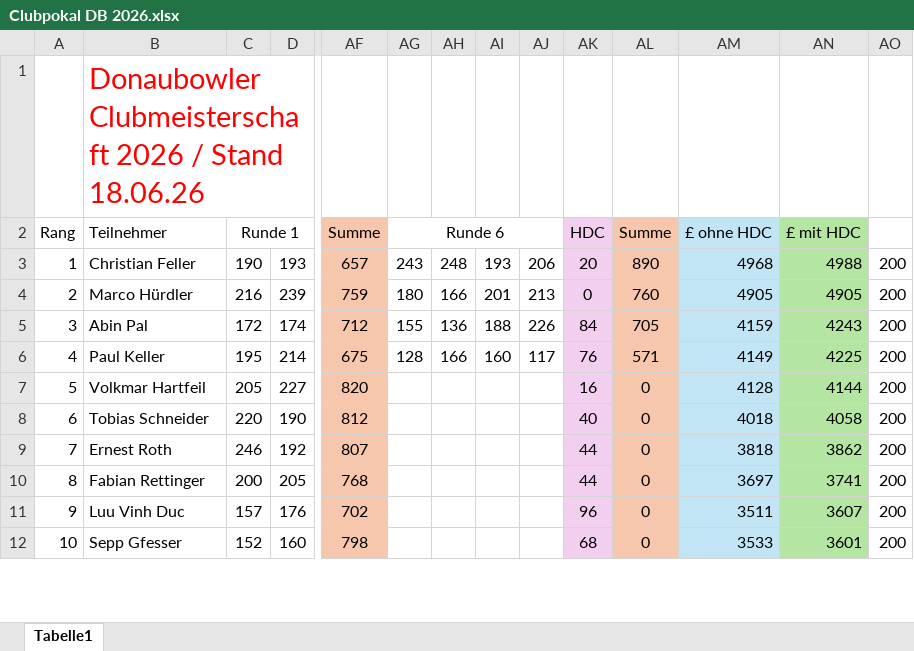
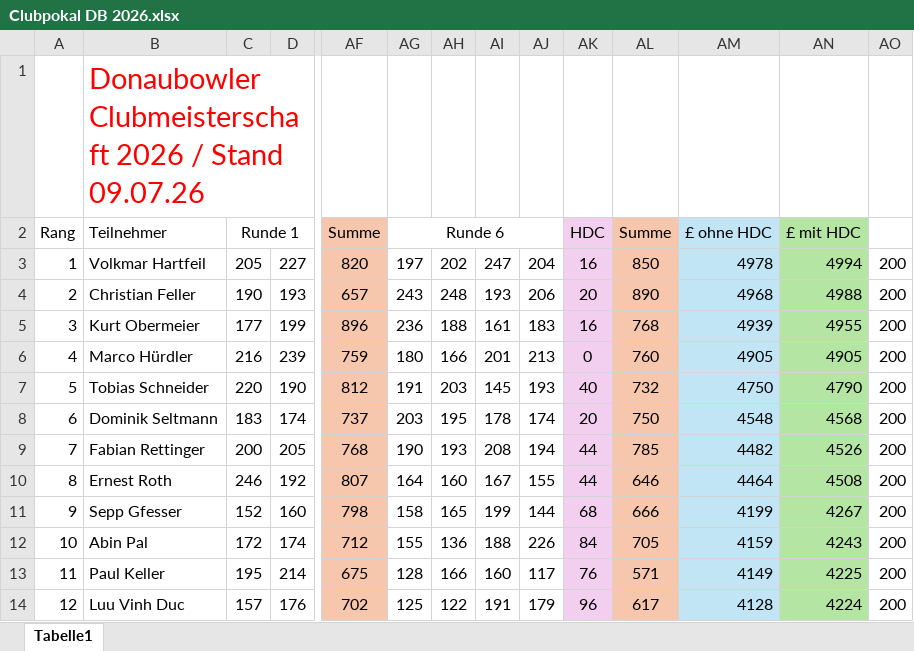
Before and after one commit to AmbidextrousCoatie/bowlyzer_legacy, an Excel workbook: database/input/clubmeisterschaft_donaubowler/Clubpokal DB 2026.xlsx, sheet Tabelle1, drawn as a sheet; only a part is shown, gaps mark what is left out; values as stored, in another font and other column widths than the file's, no borders; removed rows and columns are numbered as before the commit, all else as after; rows hold the shown columns only; the diff covers the shown part only; the diff names each change by its address in the sheet, - before the commit and + after, or states it on an @@ line.

Commit message:
data(tournament): added finals results of Donaubowler CM, extended frontend for sophisitcated 3 format finals

```diff
--- a/database/input/clubmeisterschaft_donaubowler/Clubpokal DB 2026.xlsx (sheet Tabelle1)
+++ b/database/input/clubmeisterschaft_donaubowler/Clubpokal DB 2026.xlsx (sheet Tabelle1)
-B1: …/ Stand 18.06.26
+B1: …/ Stand 09.07.26
+row 3: 1 | Volkmar Hartfeil | 205 | 227 | 820 | 197 | 202 | 247 | 204 | 16 | 850 | 4978 | 4994 | 200
-A4: 1
+A4: 2
+row 5: 3 | Kurt Obermeier | 177 | 199 | 896 | 236 | 188 | 161 | 183 | 16 | 768 | 4939 | 4955 | 200
-A6: 2
+A6: 4
+row 7: 5 | Tobias Schneider | 220 | 190 | 812 | 191 | 203 | 145 | 193 | 40 | 732 | 4750 | 4790 | 200
+row 8: 6 | Dominik Seltmann | 183 | 174 | 737 | 203 | 195 | 178 | 174 | 20 | 750 | 4548 | 4568 | 200
+row 9: 7 | Fabian Rettinger | 200 | 205 | 768 | 190 | 193 | 208 | 194 | 44 | 785 | 4482 | 4526 | 200
+row 10: 8 | Ernest Roth | 246 | 192 | 807 | 164 | 160 | 167 | 155 | 44 | 646 | 4464 | 4508 | 200
+row 11: 9 | Sepp Gfesser | 152 | 160 | 798 | 158 | 165 | 199 | 144 | 68 | 666 | 4199 | 4267 | 200
-A12: 3
+A12: 10
-A13: 4
+A13: 11
-row 7: 5 | Volkmar Hartfeil | 205 | 227 | 820 |  |  |  |  | 16 | 0 | 4128 | 4144 | 200
-row 8: 6 | Tobias Schneider | 220 | 190 | 812 |  |  |  |  | 40 | 0 | 4018 | 4058 | 200
-row 9: 7 | Ernest Roth | 246 | 192 | 807 |  |  |  |  | 44 | 0 | 3818 | 3862 | 200
-row 10: 8 | Fabian Rettinger | 200 | 205 | 768 |  |  |  |  | 44 | 0 | 3697 | 3741 | 200
-A14: 9
+A14: 12
-AG14: (empty)
+AG14: 125
-AH14: (empty)
+AH14: 122
-AI14: (empty)
+AI14: 191
-AJ14: (empty)
+AJ14: 179
-AL14: 0
+AL14: 617
-AM14: 3511
+AM14: 4128
-AN14: 3607
+AN14: 4224
-row 12: 10 | Sepp Gfesser | 152 | 160 | 798 |  |  |  |  | 68 | 0 | 3533 | 3601 | 200
```
Also changed, not shown: 1 added row, 3 removed rows and 25 edited cells elsewhere in this sheet, formulas that keep their value, 21 other files.
